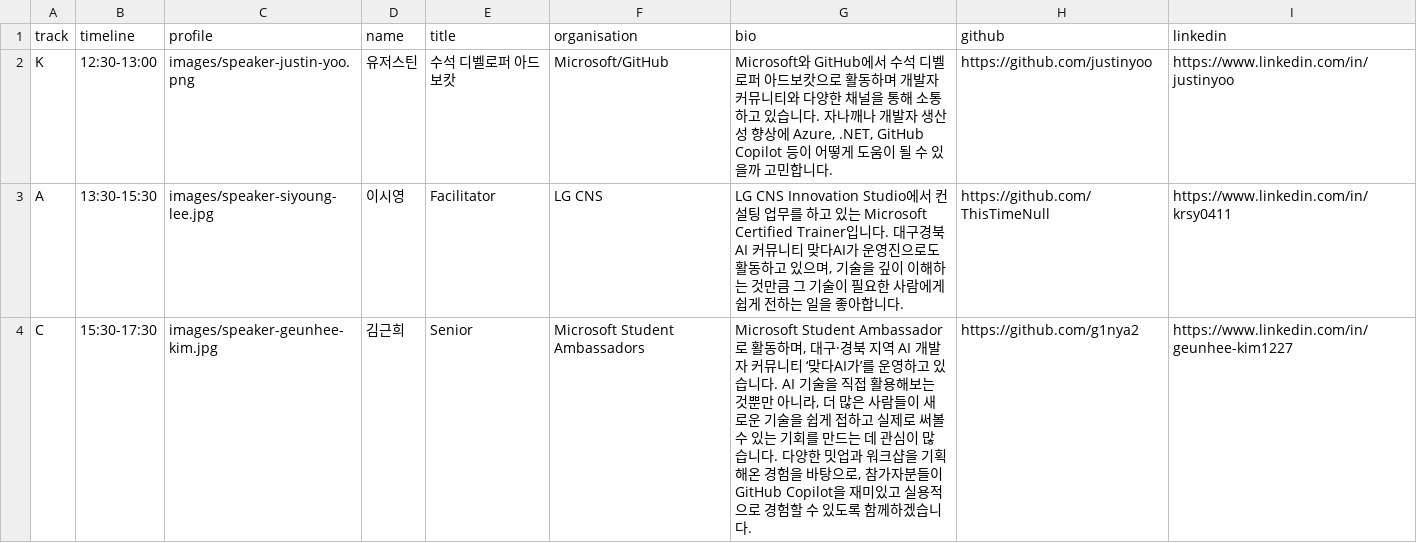
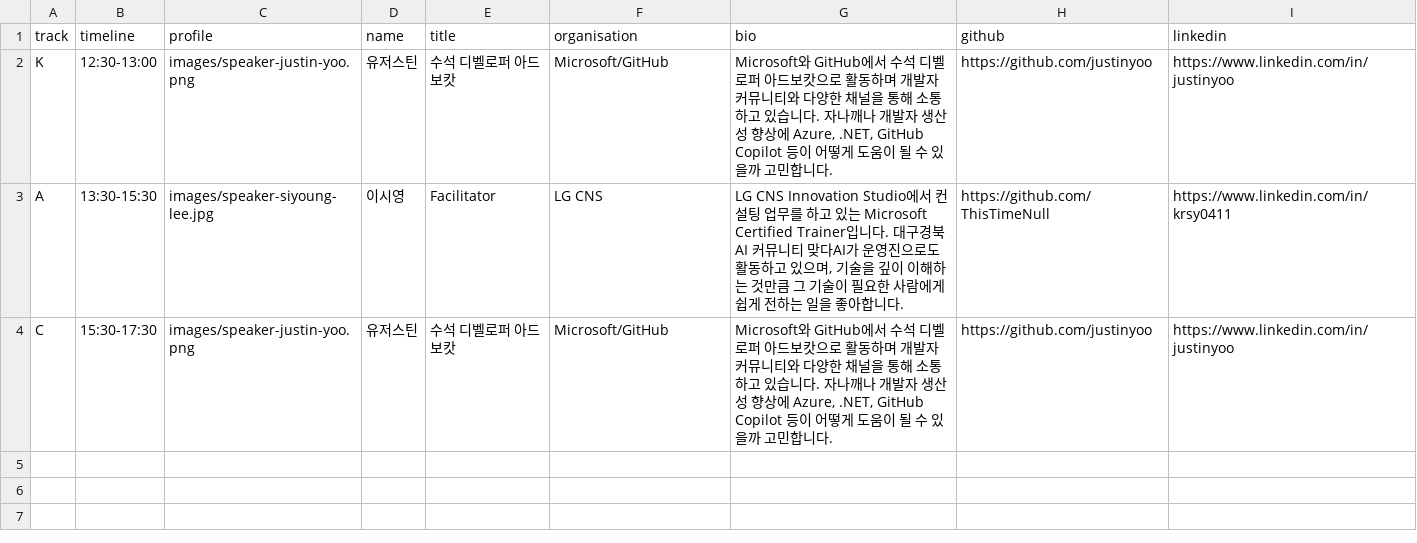
Before and after one commit to matdaaiga-kr/event-registration-landing-page, a CSV file: 2026/10/ghcp-dev-days-daegu/speakers.csv, drawn as a sheet.

Commit message:
fix(daegu): CLI 세션 발표자 유저스틴님으로 교체 (#24)
김근희님이 대구 행사에 오지 못하게 되어
키노트를 맡은 유저스틴님이 CLI 세션도 진행한다.
티켓타코 페이지에 먼저 바꾼 내용과 맞춘다.

- 시간표의 15:30 - 17:30 CLI 세션 발표자를 바꾼다
- CLI 세션 카드의 사진, 이름, 직함, 소개 글, 링크를
  키노트의 유저스틴님 정보로 바꾼다
- index.md, index.html, speakers.csv 에 똑같이 반영한다

```diff
--- a/2026/10/ghcp-dev-days-daegu/speakers.csv
+++ b/2026/10/ghcp-dev-days-daegu/speakers.csv
@@ -3,2 +3,2 @@ K,12:30-13:00,images/speaker-justin-yoo.png,유저스틴,수석 디벨로퍼 아
 A,13:30-15:30,images/speaker-siyoung-lee.jpg,이시영,Facilitator,LG CNS,"LG CNS Innovation Studio에서 컨설팅 업무를 하고 있는 Microsoft Certified Trainer입니다. 대구경북 AI 커뮤니티 맞다AI가 운영진으로도 활동하고 있으며, 기술을 깊이 이해하는 것만큼 그 기술이 필요한 사람에게 쉽게 전하는 일을 좋아합니다.",https://github.com/ThisTimeNull,https://www.linkedin.com/in/krsy0411
-C,15:30-17:30,images/speaker-geunhee-kim.jpg,김근희,Senior,Microsoft Student Ambassadors,"Microsoft Student Ambassador로 활동하며, 대구·경북 지역 AI 개발자 커뮤니티 ‘맞다AI가’를 운영하고 있습니다. AI 기술을 직접 활용해보는 것뿐만 아니라, 더 많은 사람들이 새로운 기술을 쉽게 접하고 실제로 써볼 수 있는 기회를 만드는 데 관심이 많습니다. 다양한 밋업과 워크샵을 기획해온 경험을 바탕으로, 참가자분들이 GitHub Copilot을 재미있고 실용적으로 경험할 수 있도록 함께하겠습니다.",https://github.com/g1nya2,https://www.linkedin.com/in/geunhee-kim1227
+C,15:30-17:30,images/speaker-justin-yoo.png,유저스틴,수석 디벨로퍼 아드보캇,Microsoft/GitHub,"Microsoft와 GitHub에서 수석 디벨로퍼 아드보캇으로 활동하며 개발자 커뮤니티와 다양한 채널을 통해 소통하고 있습니다. 자나깨나 개발자 생산성 향상에 Azure, .NET, GitHub Copilot 등이 어떻게 도움이 될 수 있을까 고민합니다.",https://github.com/justinyoo,https://www.linkedin.com/in/justinyoo
```
Also changed, not shown: 2 other files.
